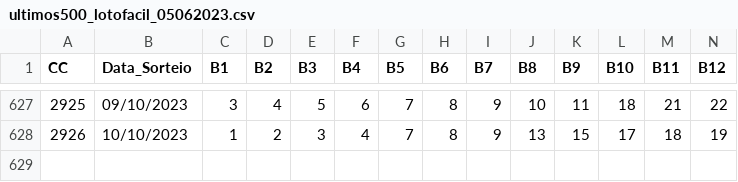
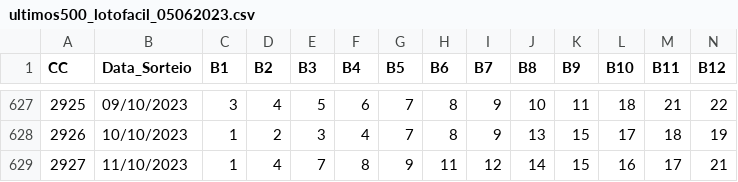
Before and after one commit to cesarac666/loterias, a CSV file: ultimos500_lotofacil_05062023.csv, drawn as a sheet; only a part is shown, gaps mark what is left out; rows hold the shown columns only; the diff names each change by its address in the sheet, - before the commit and + after, or states it on an @@ line.

Commit message:
Update 2927

```diff
--- a/ultimos500_lotofacil_05062023.csv
+++ b/ultimos500_lotofacil_05062023.csv
+row 629: 2927 | 11/10/2023 | 1 | 4 | 7 | 8 | 9 | 11 | 12 | 14 | 15 | 16 | 17 | 21
```
